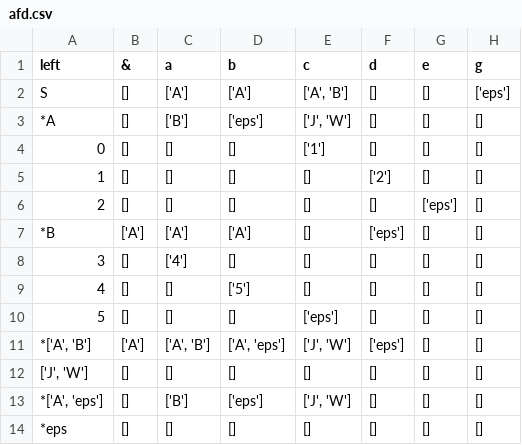
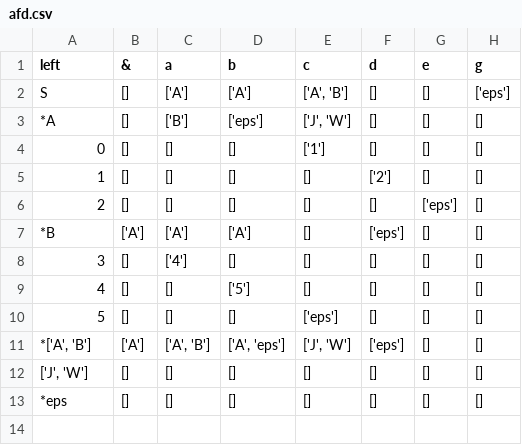
Before and after one commit to Fernando-Magnabosco/gerador_AFD, a CSV file: files/afd.csv, drawn as a sheet; the diff names each change by its address in the sheet, - before the commit and + after, or states it on an @@ line.

```diff
--- a/files/afd.csv
+++ b/files/afd.csv
-row 13: *['A', 'eps'] | [] | ['B'] | ['eps'] | ['J', 'W'] | [] | [] | []
```
Also changed, not shown: 1 other file.
